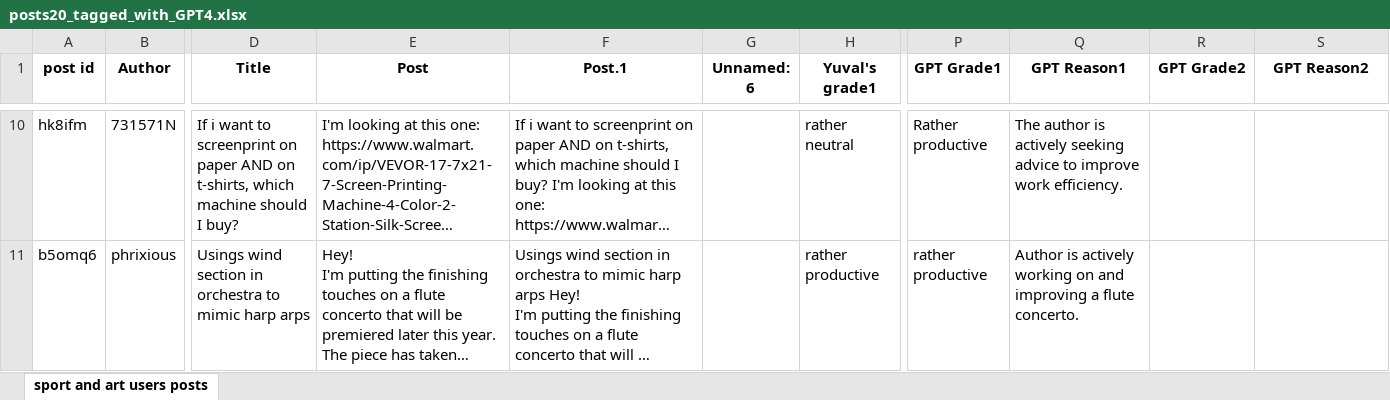
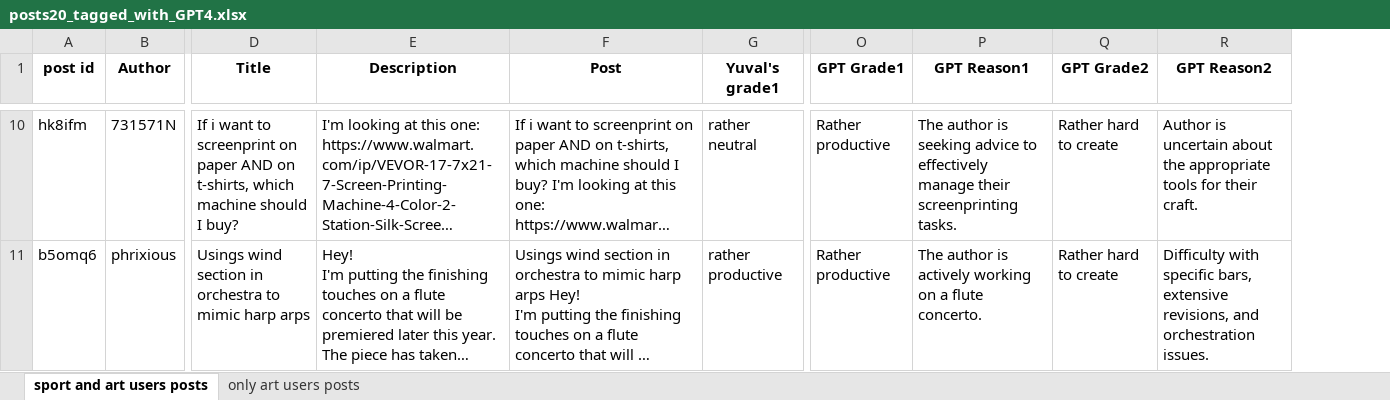
Before and after one commit to yuvalSaadati/Characterizing-human-behavior-using-internet-data, an Excel workbook: posts20_tagged_with_GPT4.xlsx, sheet sport and art users posts, drawn as a sheet; only a part is shown, gaps mark what is left out; long unchanged cells end in …; values as stored, in another font and other column widths than the file's, no borders; removed rows and columns are numbered as before the commit, all else as after; the diff covers the shown part only; the diff names each change by its address in the sheet, - before the commit and + after, or states it on an @@ line.

```diff
--- a/posts20_tagged_with_GPT4.xlsx (sheet sport and art users posts)
+++ b/posts20_tagged_with_GPT4.xlsx (sheet sport and art users posts)
+sheet tab: only art users posts
-column G (Unnamed: 6), empty
-E1: Post
+E1: Description
-F1: Post.1
+F1: Post
-P10 (GPT Reason1): …author is actively seeking advice to improve work efficiency.
+P10 (GPT Reason1): …author is seeking advice to effectively manage their screenprinting tasks.
-Q10:Q11 (GPT Grade2): (empty)
+Q10:Q11 (GPT Grade2): Rather hard to create
-R10 (GPT Reason2): (empty)
+R10 (GPT Reason2): Author is uncertain about the appropriate tools for their craft.
-O11 (GPT Grade1): rather productive
+O11 (GPT Grade1): Rather productive
-P11 (GPT Reason1): Author is actively working on and improving a flute…
+P11 (GPT Reason1): The author is actively working on a flute…
-R11 (GPT Reason2): (empty)
+R11 (GPT Reason2): Difficulty with specific bars, extensive revisions, and orchestration issues.
```
Also changed, not shown: 32 edited cells elsewhere in this sheet, user_posts_art_and_sport_only_sport_filter.xlsx, user_posts_art_and_sport_only_sport_filter_all_posts.xlsx, 4 other files.
